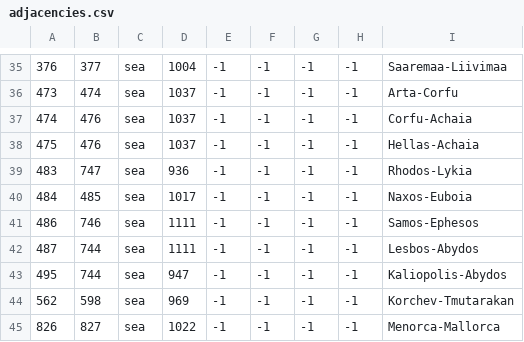
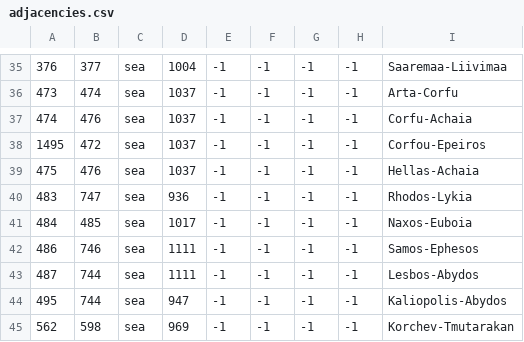
Before and after one commit to localiser/CK2Plus-Core, a CSV file: CK2Plus/map/adjacencies.csv, drawn as a sheet; only a part is shown, gaps mark what is left out; the shorter side is filled out with more unchanged rows; the diff names each change by its address in the sheet, - before the commit and + after, or states it on an @@ line.

```diff
--- a/CK2Plus/map/adjacencies.csv
+++ b/CK2Plus/map/adjacencies.csv
+row 38: 1495 | 472 | sea | 1037 | -1 | -1 | -1 | -1 | Corfou-Epeiros
```
Also changed, not shown: CK2Plus/localisation/0_provinces.csv, CK2Plus/map/definition.csv, 17 other files.
